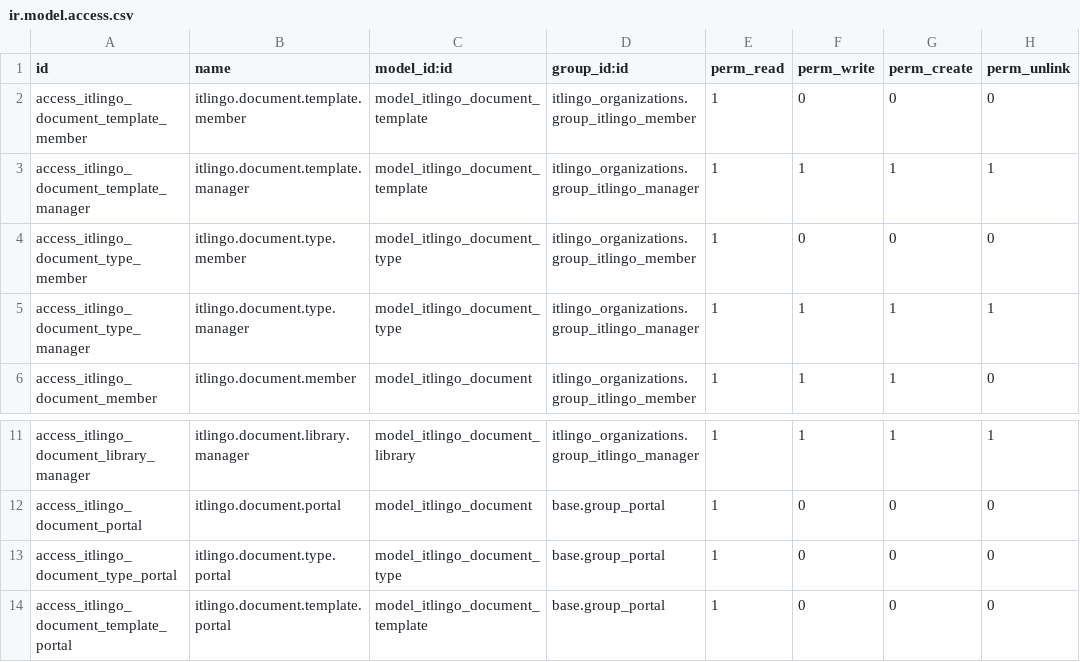
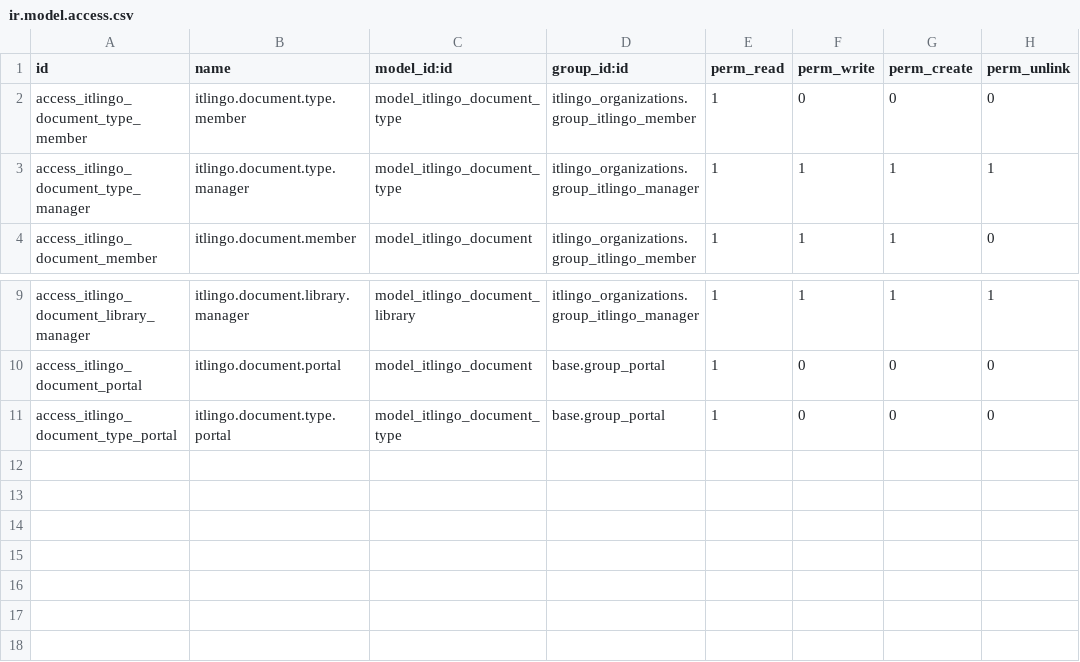
Before and after one commit to vasco4marques/odoo_custom_modules, a CSV file: itlingo_documents/security/ir.model.access.csv, drawn as a sheet; only a part is shown, gaps mark what is left out.

Commit message:
feat: unify document generation under Template

```diff
--- a/itlingo_documents/security/ir.model.access.csv
+++ b/itlingo_documents/security/ir.model.access.csv
@@ -1,4 +1,2 @@
 id,name,model_id:id,group_id:id,perm_read,perm_write,perm_create,perm_unlink
-access_itlingo_document_template_member,itlingo.document.template.member,model_itlingo_document_template,itlingo_organizations.group_itlingo_member,1,0,0,0
-access_itlingo_document_template_manager,itlingo.document.template.manager,model_itlingo_document_template,itlingo_organizations.group_itlingo_manager,1,1,1,1
 access_itlingo_document_type_member,itlingo.document.type.member,model_itlingo_document_type,itlingo_organizations.group_itlingo_member,1,0,0,0
@@ -13,2 +11 @@ access_itlingo_document_portal,itlingo.document.portal,model_itlingo_document,ba
 access_itlingo_document_type_portal,itlingo.document.type.portal,model_itlingo_document_type,base.group_portal,1,0,0,0
-access_itlingo_document_template_portal,itlingo.document.template.portal,model_itlingo_document_template,base.group_portal,1,0,0,0
```
Also changed, not shown: 20 other files.
